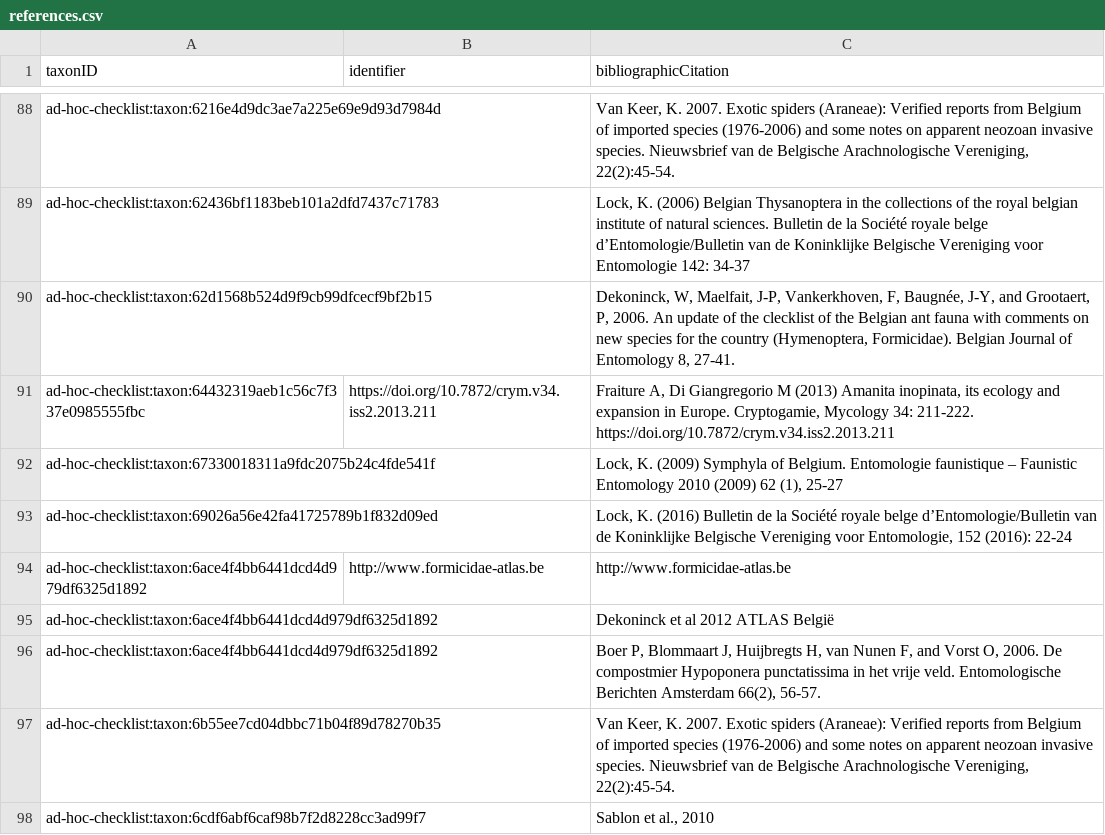
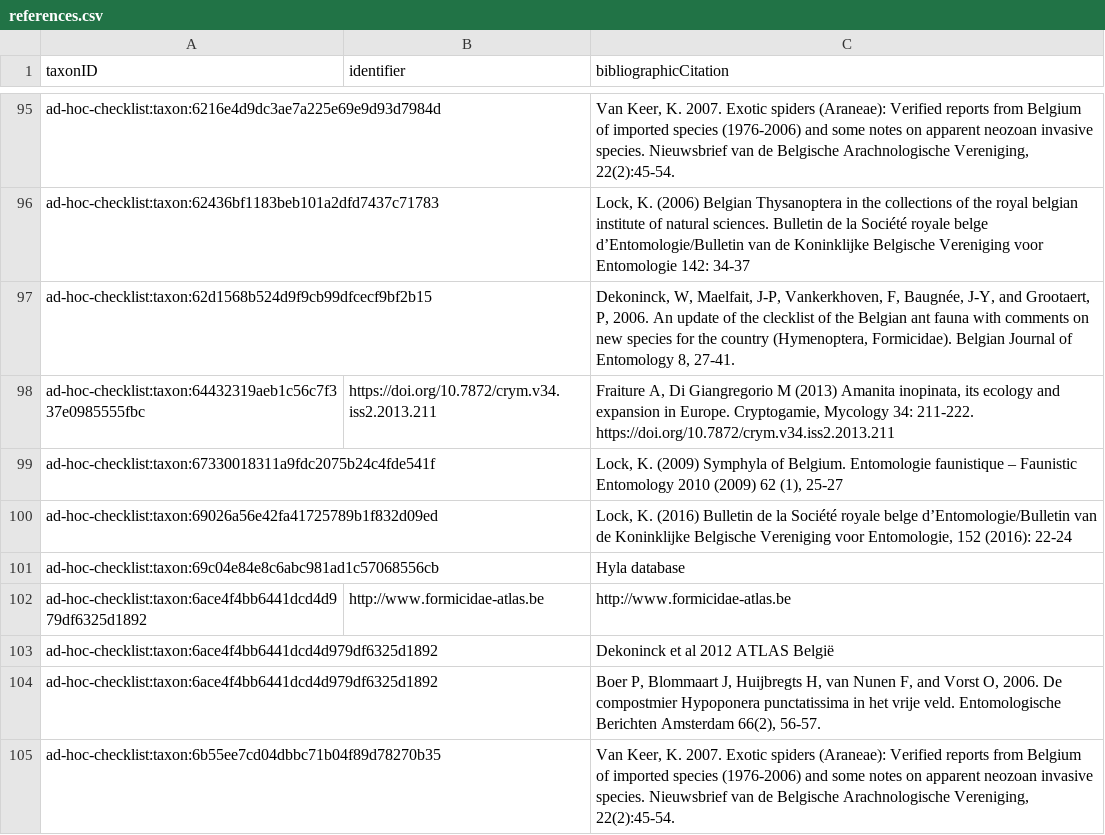
Before and after one commit to trias-project/ad-hoc-checklist, a CSV file: data/processed/references.csv, drawn as a sheet; only a part is shown, gaps mark what is left out; the shorter side is filled out with more unchanged rows; the diff covers the shown part only.

```diff
--- a/data/processed/references.csv
+++ b/data/processed/references.csv
@@ -93,2 +100,3 @@ ad-hoc-checklist:taxon:67330018311a9fdc2075b24c4fde541f,,"Lock, K. (2009) Symphy
 ad-hoc-checklist:taxon:69026a56e42fa41725789b1f832d09ed,,"Lock, K. (2016) Bulletin de la Société royale belge d’Entomologie/Bulletin van de Koninklijke Belgische Vereniging voor Entomologie, 152 (2016): 22-24"
+ad-hoc-checklist:taxon:69c04e84e8c6abc981ad1c57068556cb,,Hyla database
 ad-hoc-checklist:taxon:6ace4f4bb6441dcd4d979df6325d1892,http://www.formicidae-atlas.be,http://www.formicidae-atlas.be
```
Also changed, not shown: 19 added rows, 2 removed rows and 5 edited cells elsewhere in this file, data/processed/description.csv, data/processed/distribution.csv, 33 other files.
